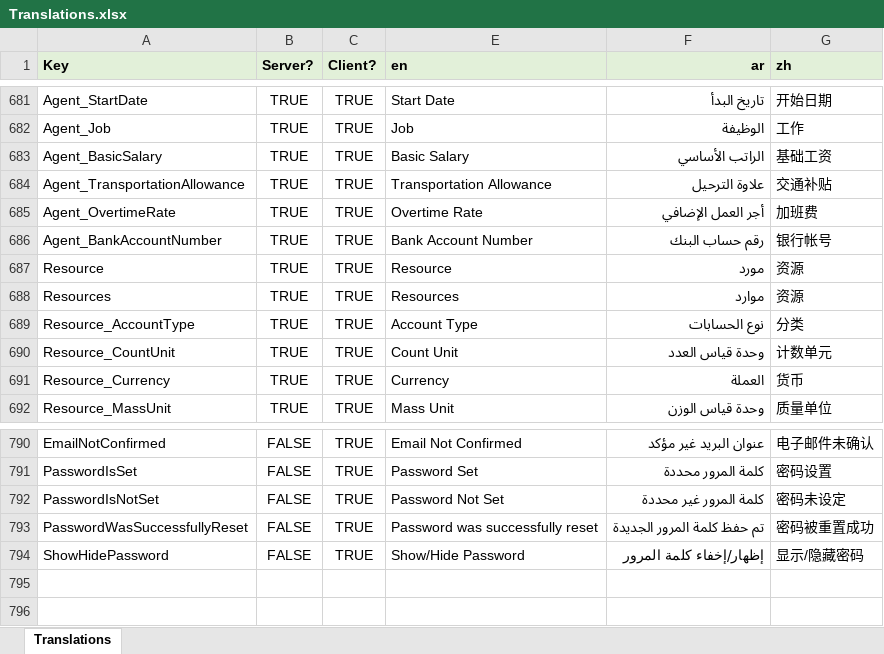
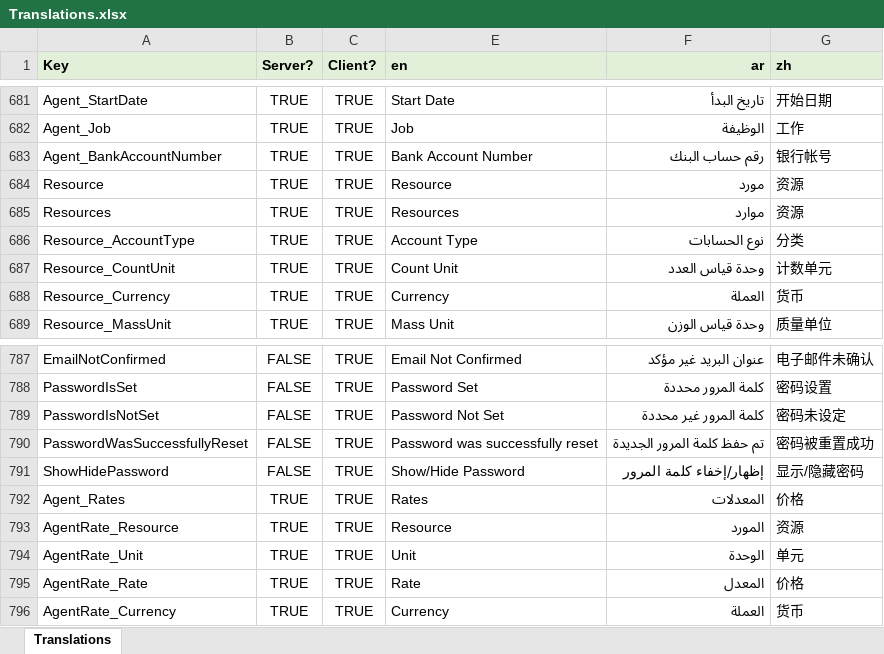
Before and after one commit to tellma-ltd/tellma, an Excel workbook: Translations/Translations.xlsx, sheet Translations, drawn as a sheet; only a part is shown, gaps mark what is left out; values as stored, in another font and other column widths than the file's, no borders; removed rows and columns are numbered as before the commit, all else as after; the diff names each change by its address in the sheet, - before the commit and + after, or states it on an @@ line.

Commit message:
Working on the new changes in dbo.Agents

```diff
--- a/Translations/Translations.xlsx (sheet Translations)
+++ b/Translations/Translations.xlsx (sheet Translations)
-row 683: Agent_BasicSalary | TRUE | TRUE | Basic Salary | الراتب الأساسي | 基础工资
-row 684: Agent_TransportationAllowance | TRUE | TRUE | Transportation Allowance | علاوة الترحيل | 交通补贴
-row 685: Agent_OvertimeRate | TRUE | TRUE | Overtime Rate | أجر العمل الإضافي | 加班费
+row 792: Agent_Rates | TRUE | TRUE | Rates | المعدلات | 价格
+row 793: AgentRate_Resource | TRUE | TRUE | Resource | المورد | 资源
+row 794: AgentRate_Unit | TRUE | TRUE | Unit | الوحدة | 单元
+row 795: AgentRate_Rate | TRUE | TRUE | Rate | المعدل | 价格
+row 796: AgentRate_Currency | TRUE | TRUE | Currency | العملة | 货币
```
Also changed, not shown: 25 other files.
